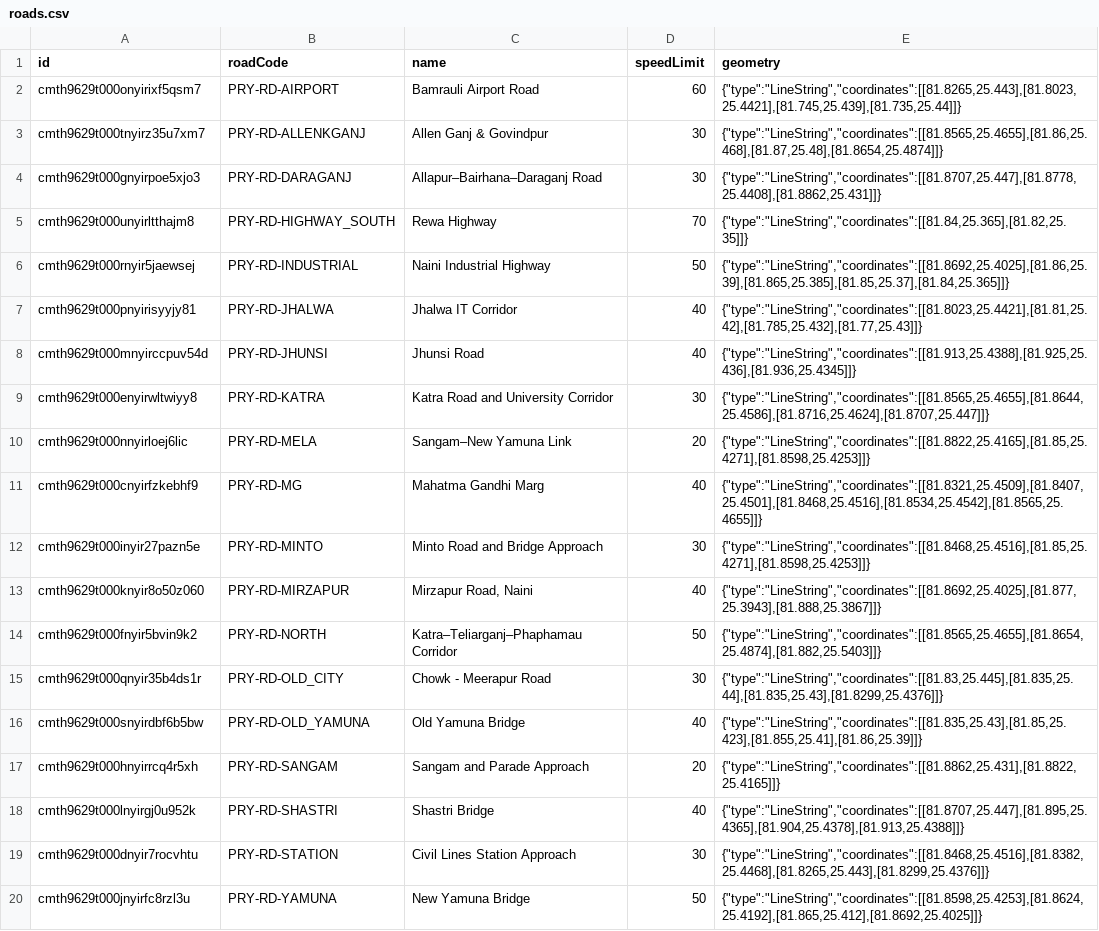
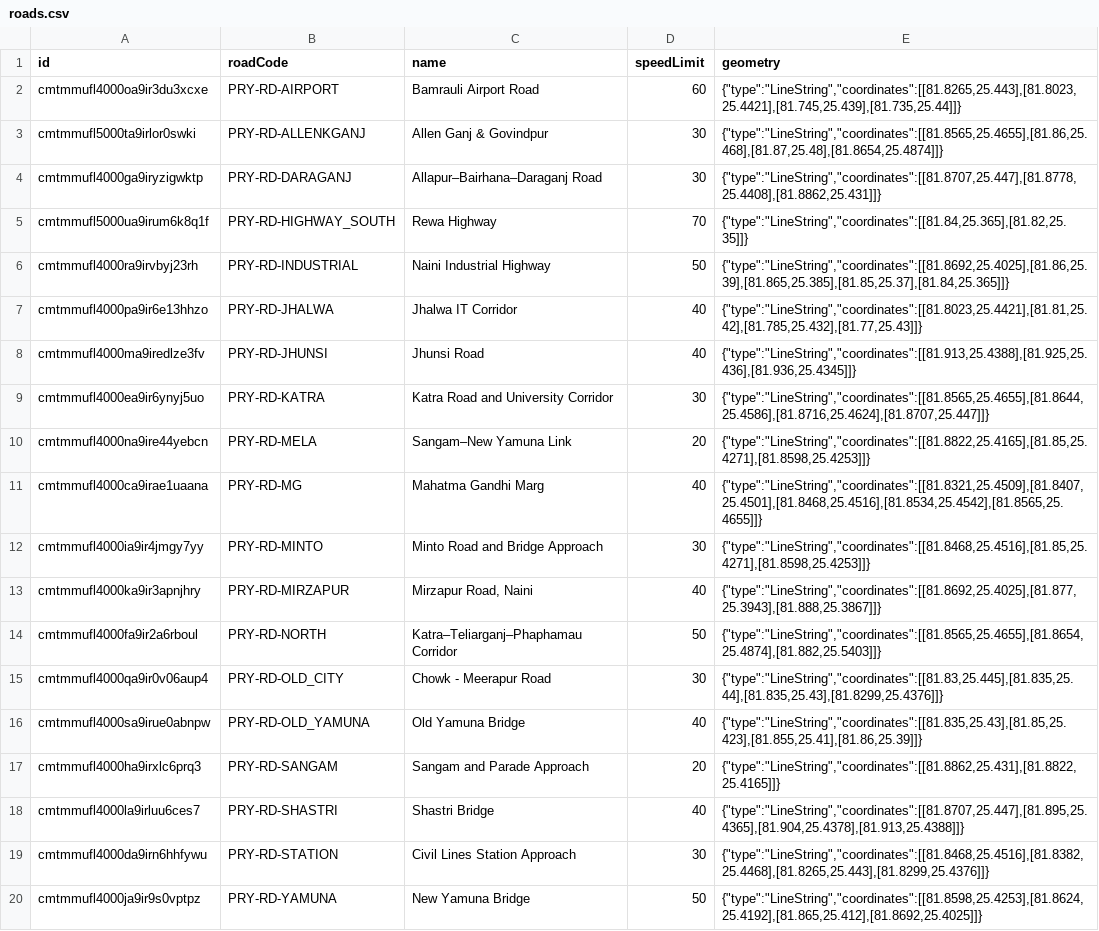
Before and after one commit to upadhyayom1/Nagar-Drishti, a CSV file: backend/data/exports/roads.csv, drawn as a sheet; the diff names each change by its address in the sheet, - before the commit and + after, or states it on an @@ line.

```diff
--- a/backend/data/exports/roads.csv
+++ b/backend/data/exports/roads.csv
-A2 (id): cmth9629t000onyirixf5qsm7
+A2 (id): cmtmmufl4000oa9ir3du3xcxe
-A3 (id): cmth9629t000tnyirz35u7xm7
+A3 (id): cmtmmufl5000ta9irlor0swki
-A4 (id): cmth9629t000gnyirpoe5xjo3
+A4 (id): cmtmmufl4000ga9iryzigwktp
-A5 (id): cmth9629t000unyirltthajm8
+A5 (id): cmtmmufl5000ua9irum6k8q1f
-A6 (id): cmth9629t000rnyir5jaewsej
+A6 (id): cmtmmufl4000ra9irvbyj23rh
-A7 (id): cmth9629t000pnyirisyyjy81
+A7 (id): cmtmmufl4000pa9ir6e13hhzo
-A8 (id): cmth9629t000mnyirccpuv54d
+A8 (id): cmtmmufl4000ma9iredlze3fv
-A9 (id): cmth9629t000enyirwltwiyy8
+A9 (id): cmtmmufl4000ea9ir6ynyj5uo
-A10 (id): cmth9629t000nnyirloej6lic
+A10 (id): cmtmmufl4000na9ire44yebcn
-A11 (id): cmth9629t000cnyirfzkebhf9
+A11 (id): cmtmmufl4000ca9irae1uaana
-A12 (id): cmth9629t000inyir27pazn5e
+A12 (id): cmtmmufl4000ia9ir4jmgy7yy
-A13 (id): cmth9629t000knyir8o50z060
+A13 (id): cmtmmufl4000ka9ir3apnjhry
-A14 (id): cmth9629t000fnyir5bvin9k2
+A14 (id): cmtmmufl4000fa9ir2a6rboul
-A15 (id): cmth9629t000qnyir35b4ds1r
+A15 (id): cmtmmufl4000qa9ir0v06aup4
-A16 (id): cmth9629t000snyirdbf6b5bw
+A16 (id): cmtmmufl4000sa9irue0abnpw
-A17 (id): cmth9629t000hnyirrcq4r5xh
+A17 (id): cmtmmufl4000ha9irxlc6prq3
-A18 (id): cmth9629t000lnyirgj0u952k
+A18 (id): cmtmmufl4000la9irluu6ces7
-A19 (id): cmth9629t000dnyir7rocvhtu
+A19 (id): cmtmmufl4000da9irn6hhfywu
-A20 (id): cmth9629t000jnyirfc8rzl3u
+A20 (id): cmtmmufl4000ja9ir9s0vptpz
```
Also changed, not shown: 17 other files.
